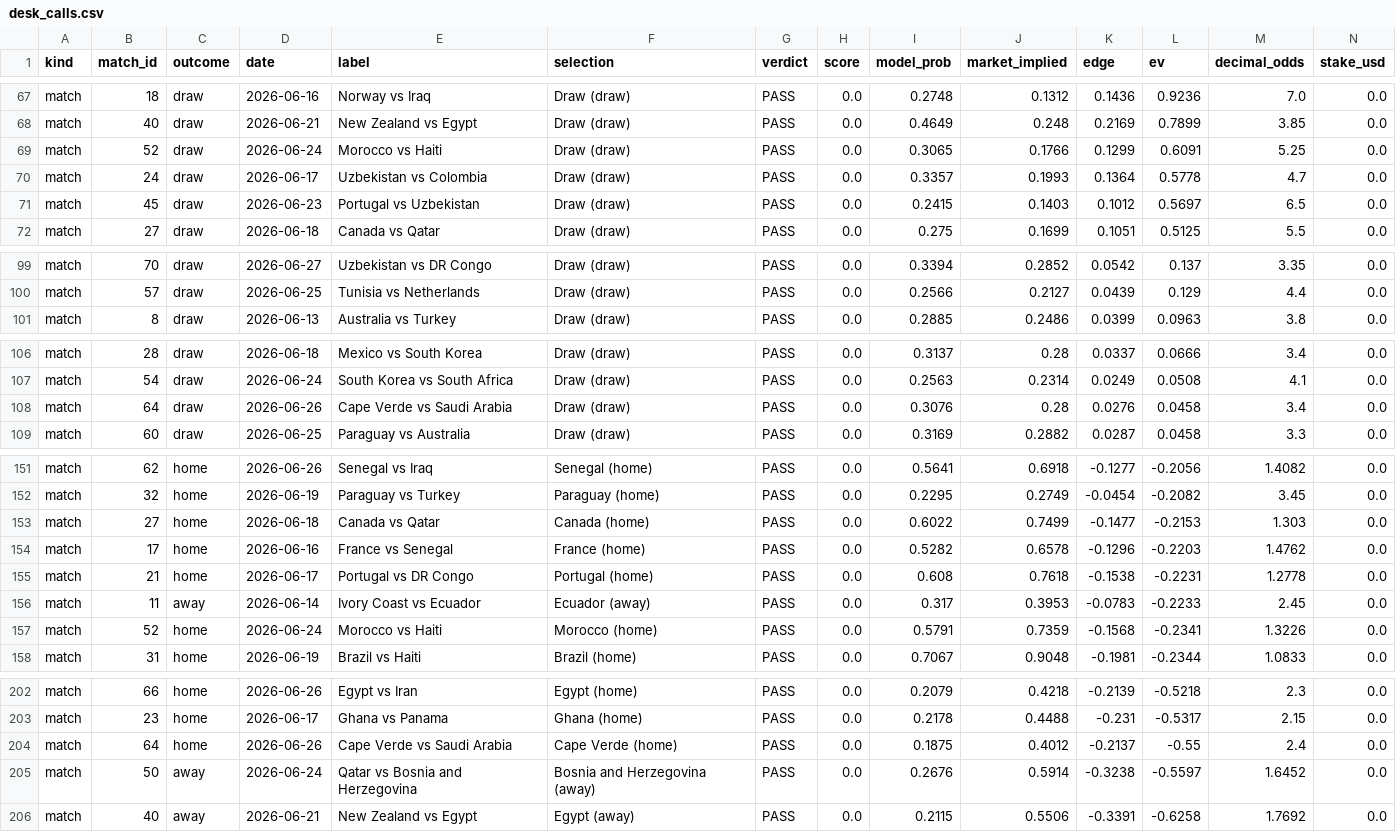
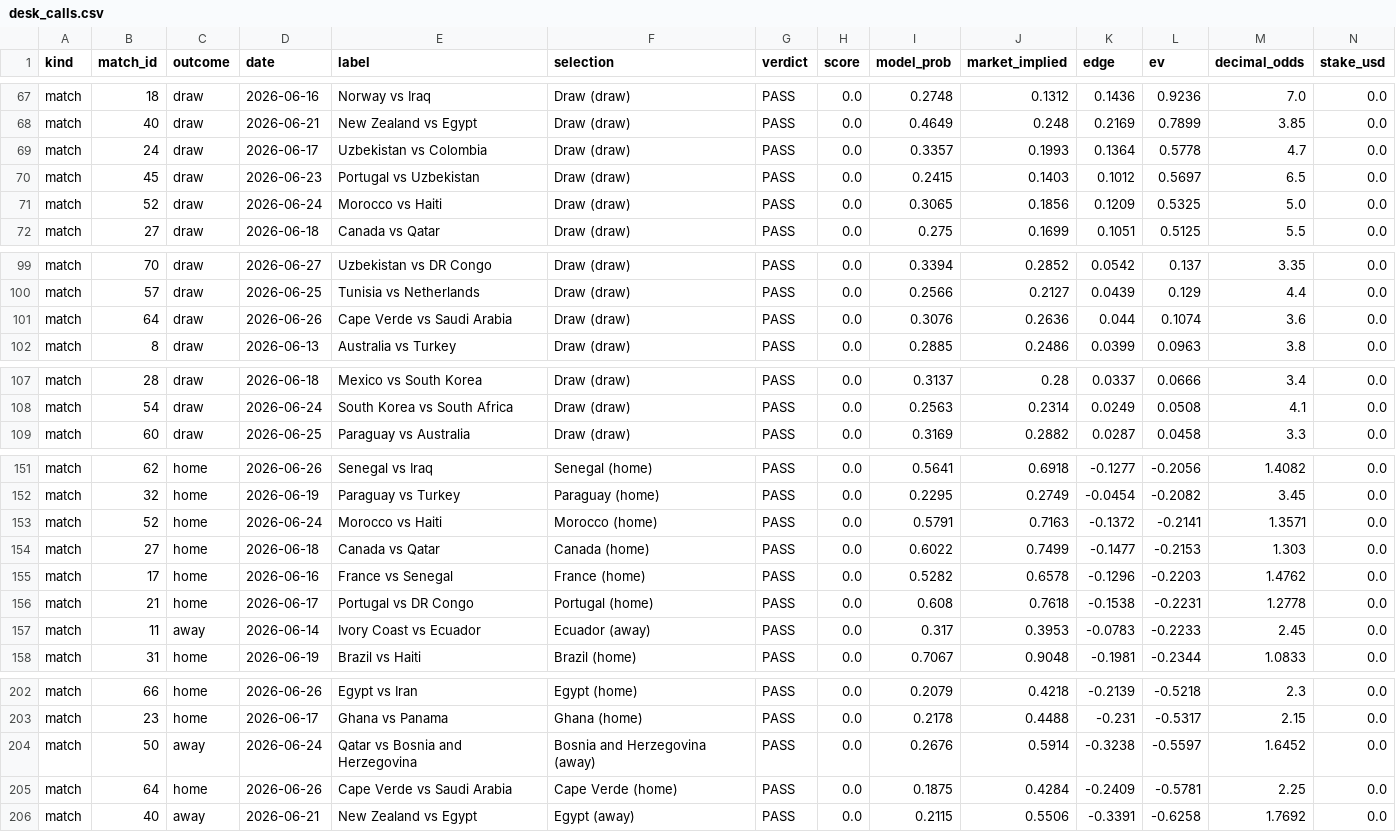
Before and after one commit to AndSoItRises/World-Cup-2026-, a CSV file: data/processed/desk_calls.csv, drawn as a sheet; only a part is shown, gaps mark what is left out; removed rows and columns are numbered as before the commit, all else as after; rows hold the shown columns only; the diff covers the shown part only; the diff names each change by its address in the sheet, - before the commit and + after, or states it on an @@ line.

```diff
--- a/data/processed/desk_calls.csv
+++ b/data/processed/desk_calls.csv
-row 69: match | 52 | draw | 2026-06-24 | Morocco vs Haiti | Draw (draw) | PASS | 0.0 | 0.3065 | 0.1766 | 0.1299 | 0.6091 | 5.25 | 0.0
+row 71: match | 52 | draw | 2026-06-24 | Morocco vs Haiti | Draw (draw) | PASS | 0.0 | 0.3065 | 0.1856 | 0.1209 | 0.5325 | 5.0 | 0.0
+row 101: match | 64 | draw | 2026-06-26 | Cape Verde vs Saudi Arabia | Draw (draw) | PASS | 0.0 | 0.3076 | 0.2636 | 0.044 | 0.1074 | 3.6 | 0.0
-row 108: match | 64 | draw | 2026-06-26 | Cape Verde vs Saudi Arabia | Draw (draw) | PASS | 0.0 | 0.3076 | 0.28 | 0.0276 | 0.0458 | 3.4 | 0.0
+row 153: match | 52 | home | 2026-06-24 | Morocco vs Haiti | Morocco (home) | PASS | 0.0 | 0.5791 | 0.7163 | -0.1372 | -0.2141 | 1.3571 | 0.0
-row 157: match | 52 | home | 2026-06-24 | Morocco vs Haiti | Morocco (home) | PASS | 0.0 | 0.5791 | 0.7359 | -0.1568 | -0.2341 | 1.3226 | 0.0
-row 204: match | 64 | home | 2026-06-26 | Cape Verde vs Saudi Arabia | Cape Verde (home) | PASS | 0.0 | 0.1875 | 0.4012 | -0.2137 | -0.55 | 2.4 | 0.0
+row 205: match | 64 | home | 2026-06-26 | Cape Verde vs Saudi Arabia | Cape Verde (home) | PASS | 0.0 | 0.1875 | 0.4284 | -0.2409 | -0.5781 | 2.25 | 0.0
```
Also changed, not shown: 13 edited cells elsewhere in this file, data/processed/arb_scan.csv, data/processed/clv_report.csv, 3 other files.
